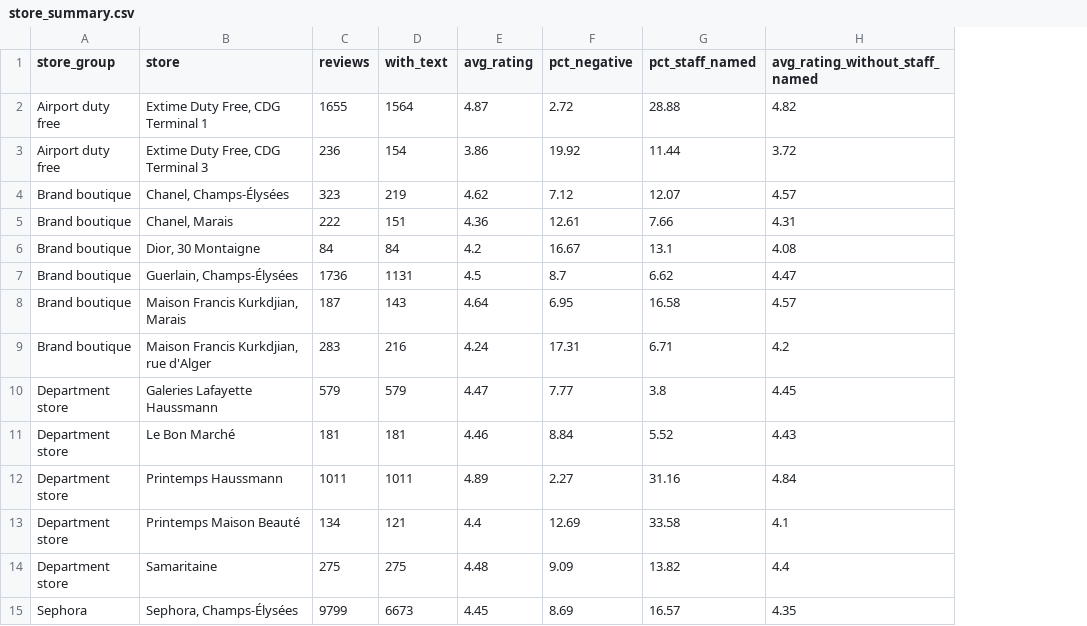
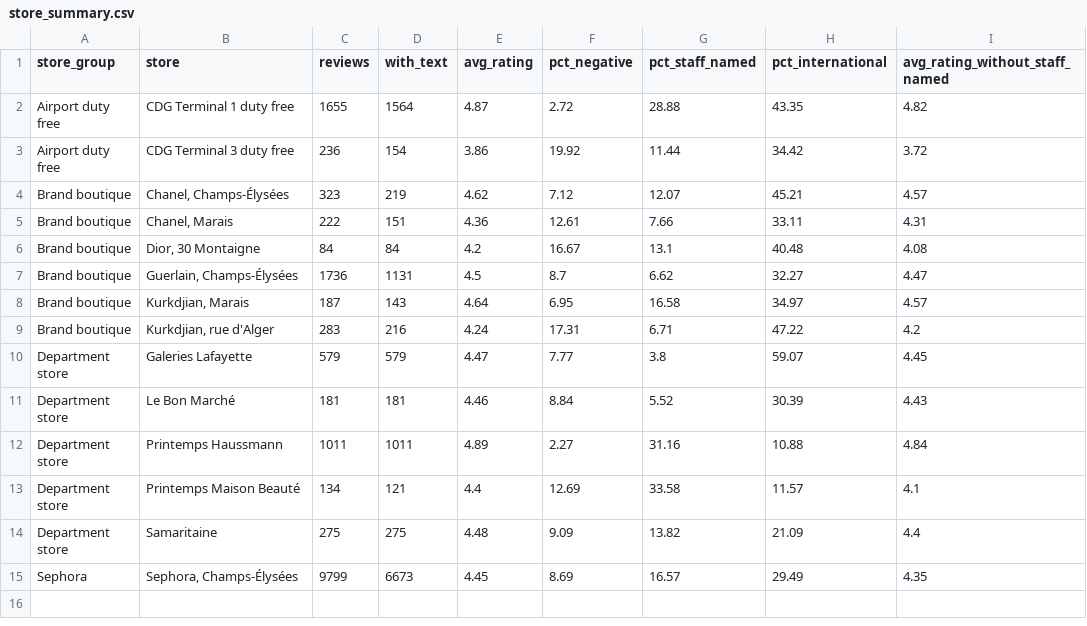
Before and after one commit to Athul1301/what-shoppers-say-about-paris-luxury-beauty-stores, a CSV file: data/store_summary.csv, drawn as a sheet; the diff names each change by its address in the sheet, - before the commit and + after, or states it on an @@ line.

```diff
--- a/data/store_summary.csv
+++ b/data/store_summary.csv
+column H (pct_international), rows 2-15: 43.35 | 34.42 | 45.21 | 33.11 | 40.48 | 32.27 | 34.97 | 47.22 | 59.07 | 30.39 | 10.88 | 11.57 | 21.09 | 29.49
-B2 (store): Extime Duty Free, CDG Terminal 1
+B2 (store): CDG Terminal 1 duty free
-B3 (store): Extime Duty Free, CDG Terminal 3
+B3 (store): CDG Terminal 3 duty free
-B8 (store): Maison Francis Kurkdjian, Marais
+B8 (store): Kurkdjian, Marais
-B9 (store): Maison Francis Kurkdjian, rue d'Alger
+B9 (store): Kurkdjian, rue d'Alger
-B10 (store): Galeries Lafayette Haussmann
+B10 (store): Galeries Lafayette
```
Also changed, not shown: data/events.csv, data/themes_yearly.csv, 4 other files.
